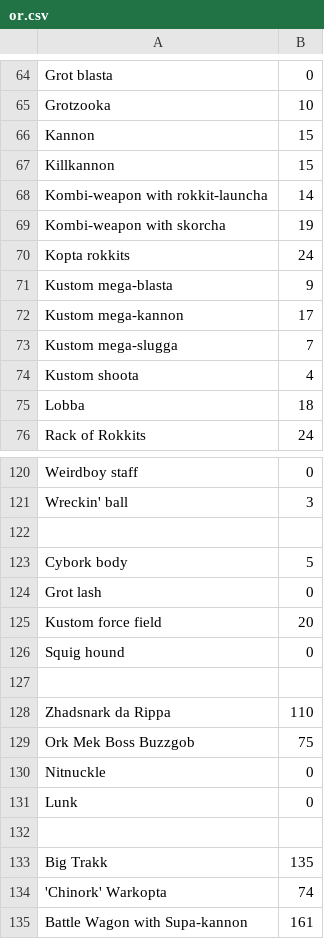
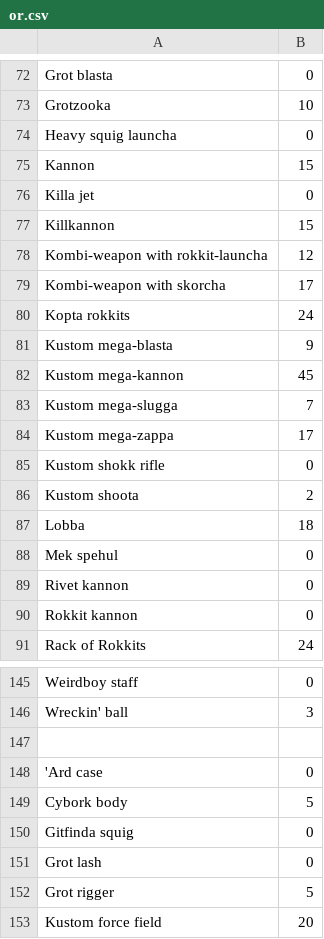
Before and after one commit to OnlineCodex/OnlineCodex, a CSV file: src/main/resources/oc/wh40k/indices/or.csv, drawn as a sheet; only a part is shown, gaps mark what is left out; the shorter side is filled out with more unchanged rows; the diff covers the shown part only.

```diff
--- a/src/main/resources/oc/wh40k/indices/or.csv
+++ b/src/main/resources/oc/wh40k/indices/or.csv
@@ -65,12 +73,19 @@ Grot blasta;0
 Grotzooka;10
+Heavy squig launcha;0
 Kannon;15
+Killa jet;0
 Killkannon;15
-Kombi-weapon with rokkit-launcha;14
-Kombi-weapon with skorcha;19
+Kombi-weapon with rokkit-launcha;12
+Kombi-weapon with skorcha;17
 Kopta rokkits;24
 Kustom mega-blasta;9
-Kustom mega-kannon;17
+Kustom mega-kannon;45
 Kustom mega-slugga;7
-Kustom shoota;4
+Kustom mega-zappa;17
+Kustom shokk rifle;0
+Kustom shoota;2
 Lobba;18
+Mek spehul;0
+Rivet kannon;0
+Rokkit kannon;0
 Rack of Rokkits;24
@@ -122,4 +147,7 @@ Wreckin' ball;3
 
+'Ard case;0
 Cybork body;5
+Gitfinda squig;0
 Grot lash;0
+Grot rigger;5
 Kustom force field;20
```
Also changed, not shown: 18 added rows and 27 edited cells elsewhere in this file.
